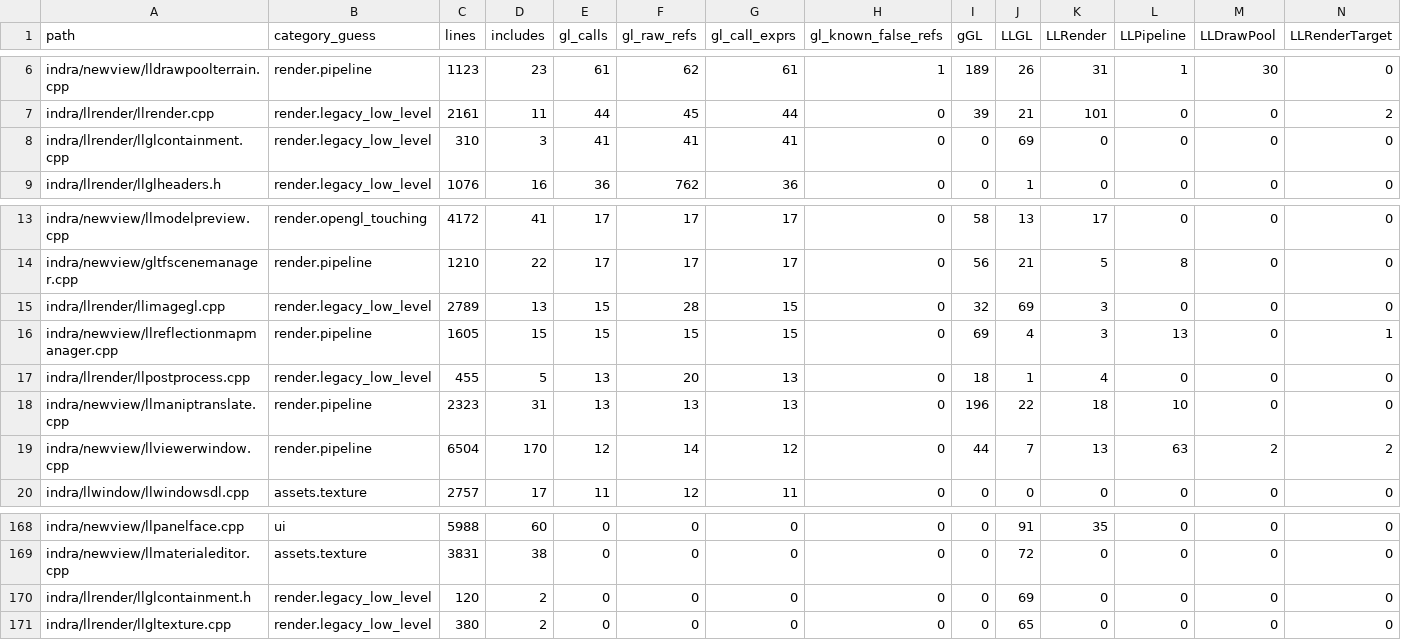
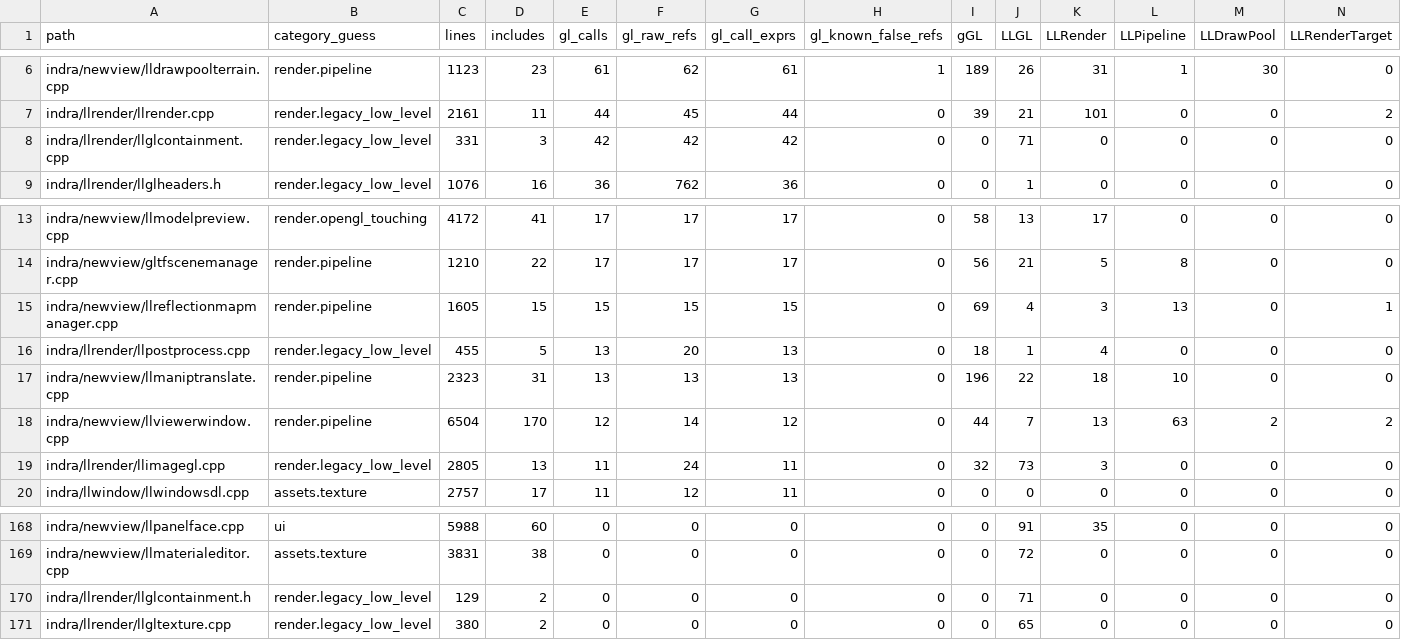
Before and after one commit to Minuit-Ferina/Mare-viewer, a CSV file: docs/architecture/generated/source_inventory.csv, drawn as a sheet; only a part is shown, gaps mark what is left out; removed rows and columns are numbered as before the commit, all else as after; rows hold the shown columns only; the diff names each change by its address in the sheet, - before the commit and + after, or states it on an @@ line.

Commit message:
llrender: contain llimagegl compressed upload calls

```diff
--- a/docs/architecture/generated/source_inventory.csv
+++ b/docs/architecture/generated/source_inventory.csv
-C8 (lines): 310
+C8 (lines): 331
-E8 (gl_calls): 41
+E8 (gl_calls): 42
-F8 (gl_raw_refs): 41
+F8 (gl_raw_refs): 42
-G8 (gl_call_exprs): 41
+G8 (gl_call_exprs): 42
-J8 (LLGL): 69
+J8 (LLGL): 71
-row 15: indra/llrender/llimagegl.cpp | render.legacy_low_level | 2789 | 13 | 15 | 28 | 15 | 0 | 32 | 69 | 3 | 0 | 0 | 0
+row 19: indra/llrender/llimagegl.cpp | render.legacy_low_level | 2805 | 13 | 11 | 24 | 11 | 0 | 32 | 73 | 3 | 0 | 0 | 0
-C170 (lines): 120
+C170 (lines): 129
-J170 (LLGL): 69
+J170 (LLGL): 71
```
Also changed, not shown: 5 other files.
